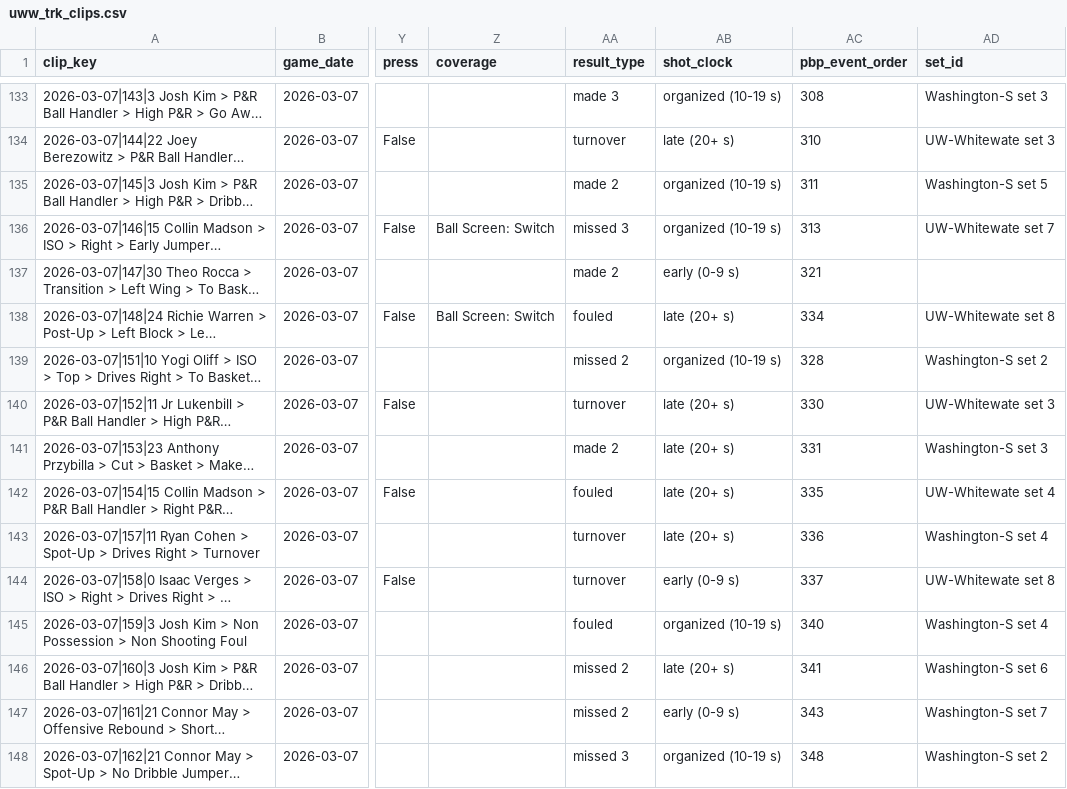
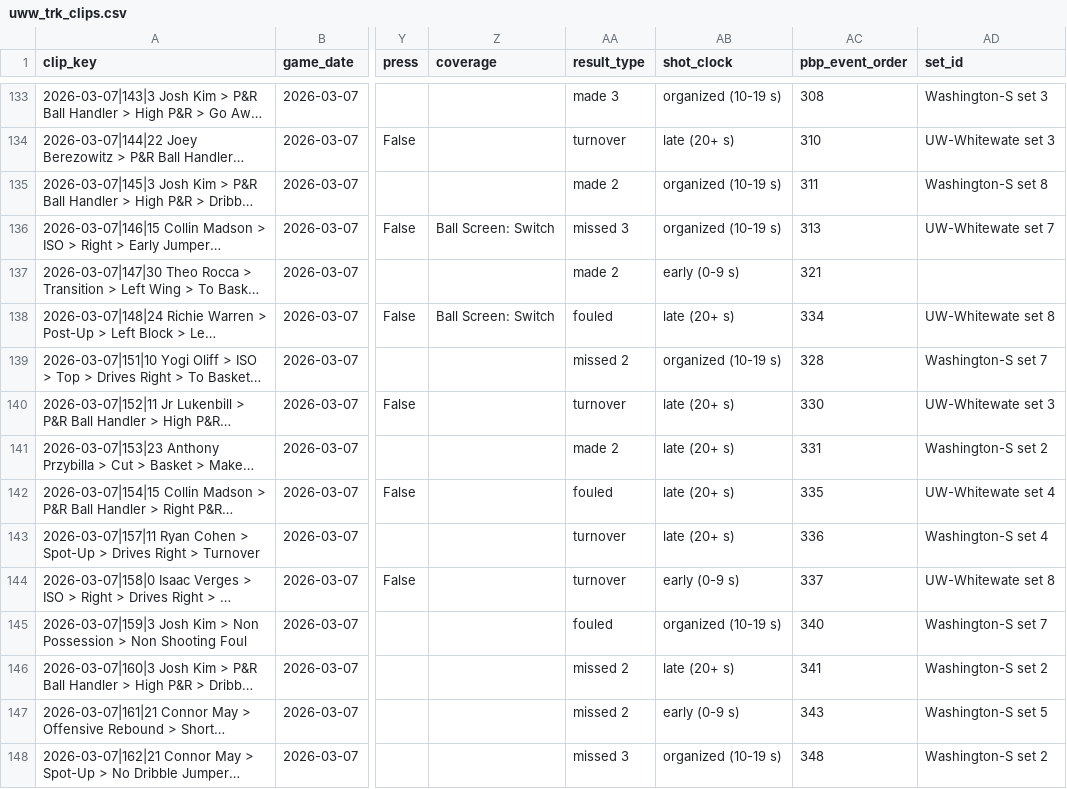
Before and after one commit to fritschcm272/uwwmensbball, a CSV file: data/uww_trk_clips.csv, drawn as a sheet; only a part is shown, gaps mark what is left out; long unchanged cells end in …; the diff covers the shown part only; the diff names each change by its address in the sheet, - before the commit and + after, or states it on an @@ line.

```diff
--- a/data/uww_trk_clips.csv
+++ b/data/uww_trk_clips.csv
-AD135 (set_id): Washington-S set 5
+AD135 (set_id): Washington-S set 8
-AD139 (set_id): Washington-S set 2
+AD139 (set_id): Washington-S set 7
-AD141 (set_id): Washington-S set 3
+AD141 (set_id): Washington-S set 2
-AD145 (set_id): Washington-S set 4
+AD145 (set_id): Washington-S set 7
-AD146 (set_id): Washington-S set 6
+AD146 (set_id): Washington-S set 2
-AD147 (set_id): Washington-S set 7
+AD147 (set_id): Washington-S set 5
```
Also changed, not shown: 1 added row and 39 edited cells elsewhere in this file, data/uww_model_version_history.csv, data/uww_tracking_eval_history.csv, 41 other files.
